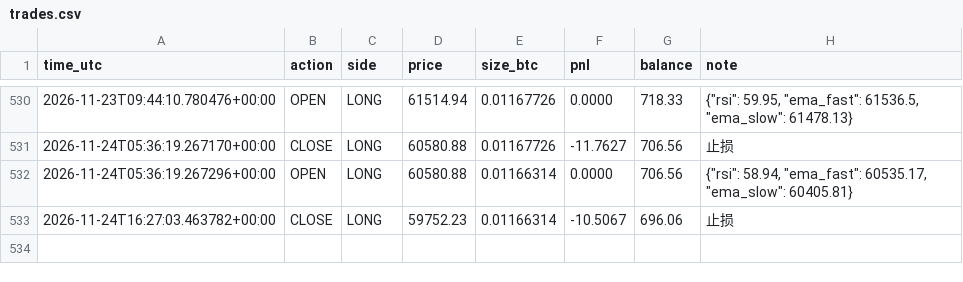
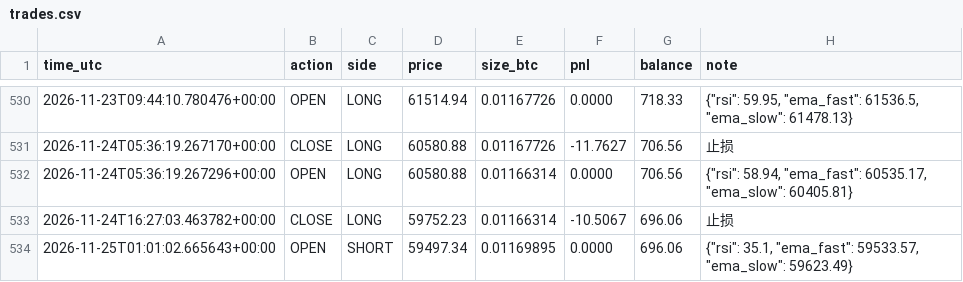
Before and after one commit to kk668900/btc-paper-bot, a CSV file: trades.csv, drawn as a sheet; only a part is shown, gaps mark what is left out.

```diff
--- a/trades.csv
+++ b/trades.csv
@@ -533 +533,2 @@ time_utc,action,side,price,size_btc,pnl,balance,note
 2026-11-24T16:27:03.463782+00:00,CLOSE,LONG,59752.23,0.01166314,-10.5067,696.06,止损
+2026-11-25T01:01:02.665643+00:00,OPEN,SHORT,59497.34,0.01169895,0.0000,696.06,"{""rsi"": 35.1, ""ema_fast"": 59533.57, ""ema_slow"": 59623.49}"
```
Also changed, not shown: 1 other file.
